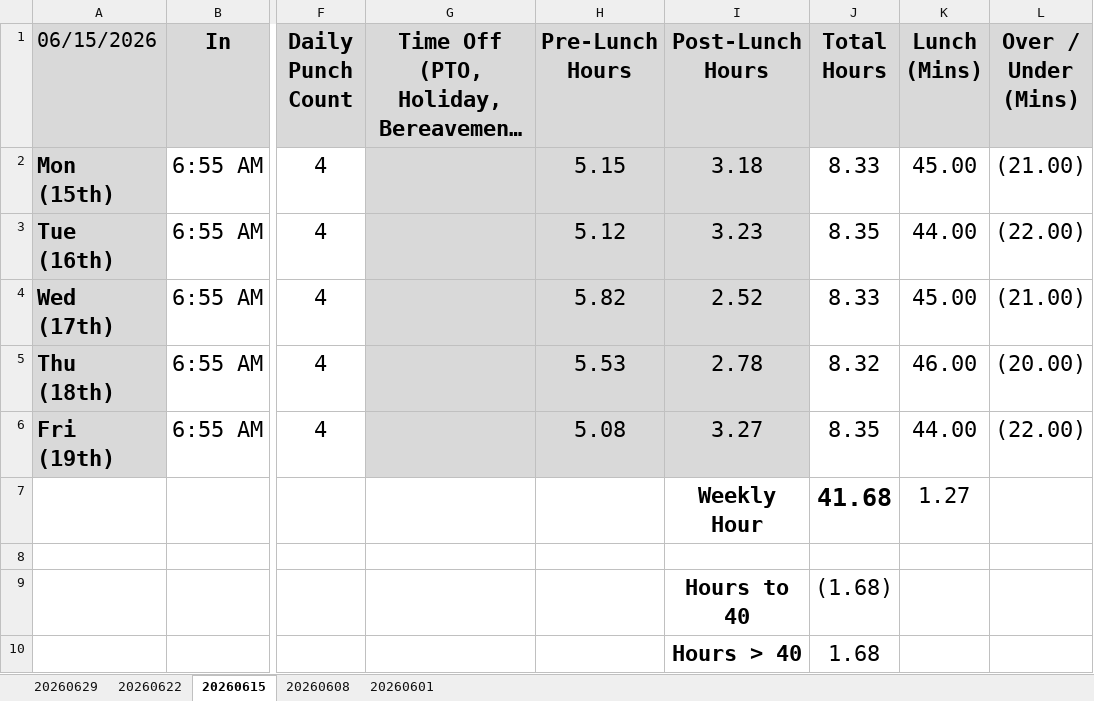
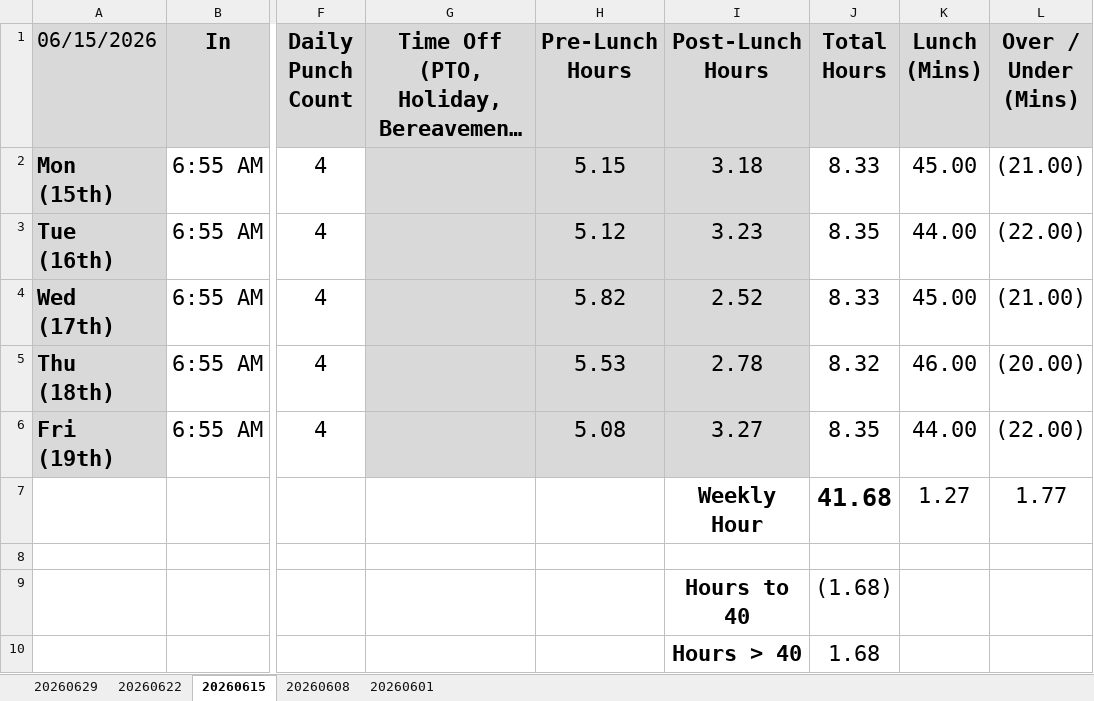
Before and after one commit to nsPubRepo/Development, an Excel workbook: Time_Tracking/WorkHours_Calculator_2026.xlsx, sheet 20260615, drawn as a sheet; only a part is shown, gaps mark what is left out; long unchanged cells end in …; values as stored, in another font and other column widths than the file's, no borders; conditional formats not drawn; the diff names each change by its address in the sheet, - before the commit and + after, or states it on an @@ line.

```diff
--- a/Time_Tracking/WorkHours_Calculator_2026.xlsx (sheet 20260615)
+++ b/Time_Tracking/WorkHours_Calculator_2026.xlsx (sheet 20260615)
-L7 (Over / Under (Mins)): (empty)
+L7 (Over / Under (Mins)): 1.77
```
Also changed, not shown: sheet 20260629, sheet 20260622, sheet 20260601, sheet 20260608, 3 other files.
